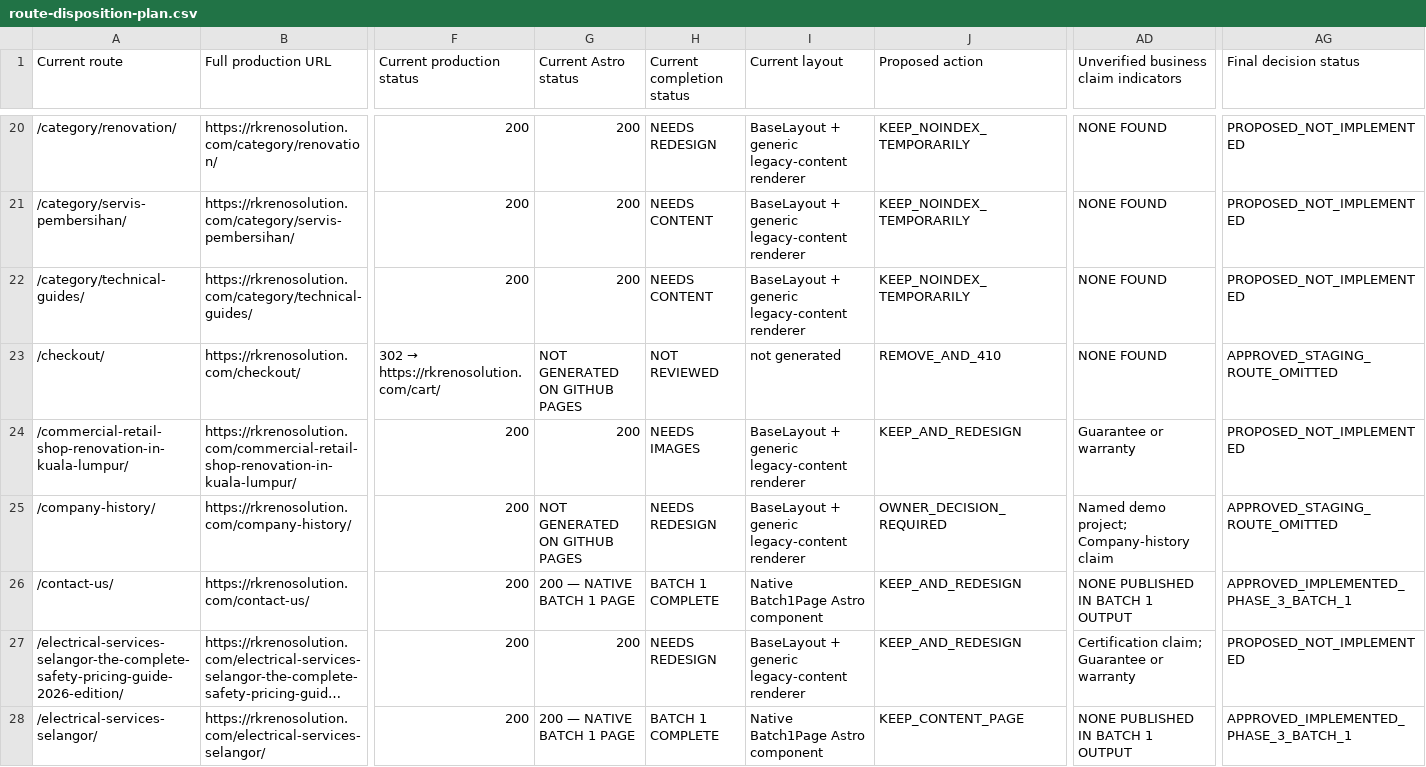
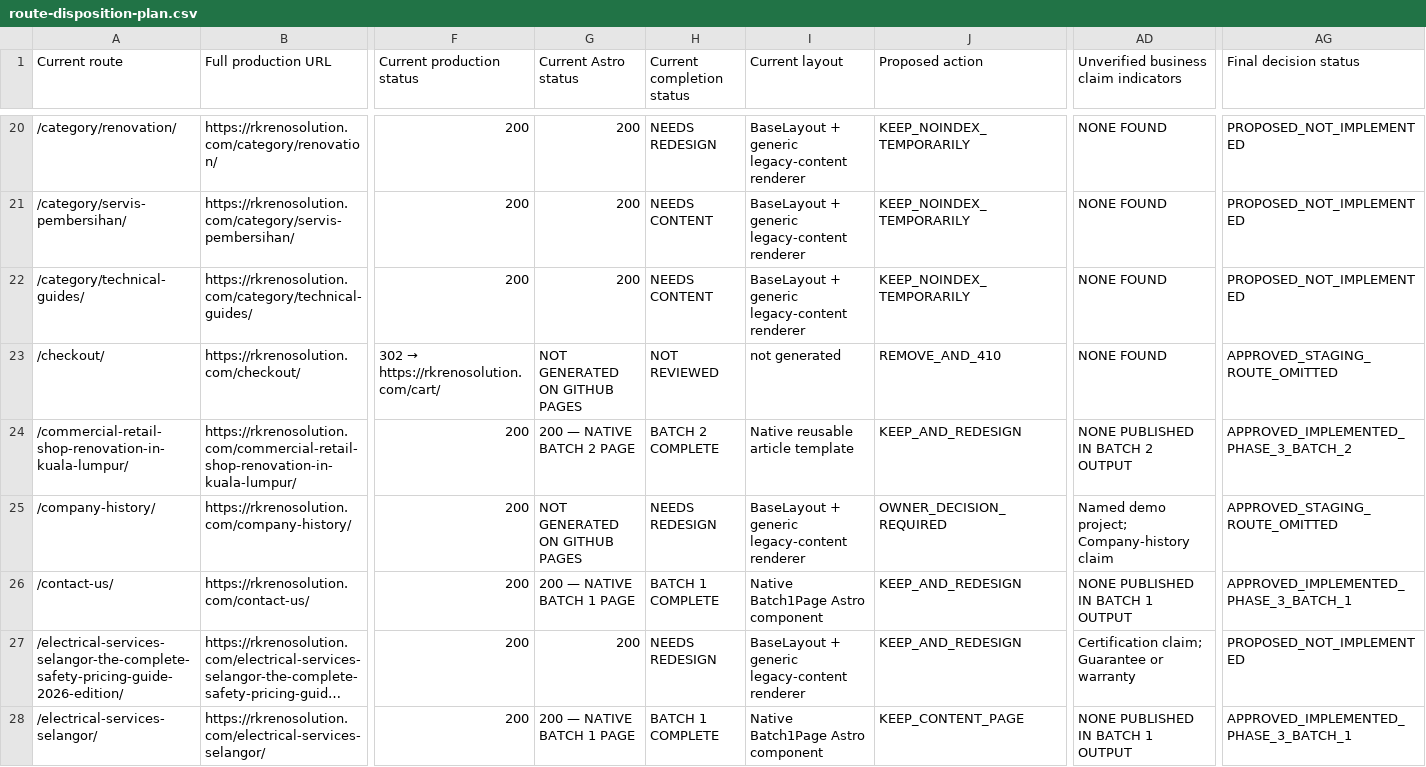
Before and after one commit to firdosi/rkreno, a CSV file: reports/public/route-disposition-plan.csv, drawn as a sheet; only a part is shown, gaps mark what is left out; long unchanged cells end in …; the diff covers the shown part only; the diff names each change by its address in the sheet, - before the commit and + after, or states it on an @@ line.

```diff
--- a/reports/public/route-disposition-plan.csv
+++ b/reports/public/route-disposition-plan.csv
-G24 (Current Astro status): 200
+G24 (Current Astro status): 200 — NATIVE BATCH 2 PAGE
-H24 (Current completion status): NEEDS IMAGES
+H24 (Current completion status): BATCH 2 COMPLETE
-I24 (Current layout): BaseLayout + generic legacy-content renderer
+I24 (Current layout): Native reusable article template
-AD24: Guarantee or warranty
+AD24: NONE PUBLISHED IN BATCH 2 OUTPUT
-AG24 (Final decision status): PROPOSED_NOT_IMPLEMENTED
+AG24 (Final decision status): APPROVED_IMPLEMENTED_PHASE_3_BATCH_2
```
Also changed, not shown: 55 edited cells elsewhere in this file, reports/public/full-site-completion-status.csv, reports/public/unverified-claims-register.csv, 19 other files.
